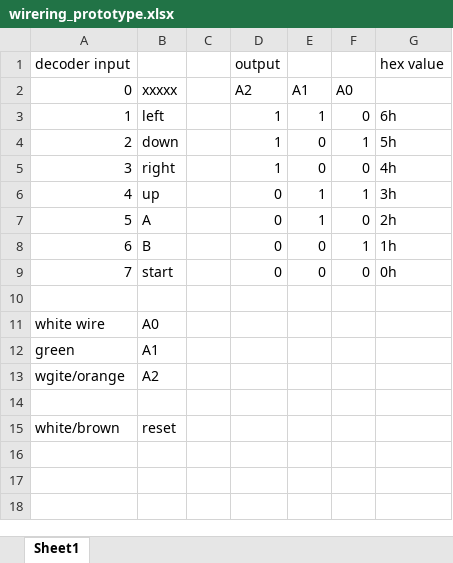
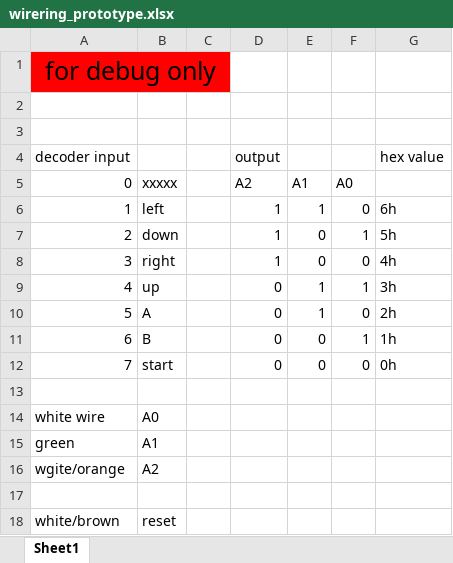
Before and after one commit to keyaee/practicum, an Excel workbook: parts/controller/wirering_prototype.xlsx, sheet Sheet1, drawn as a sheet; values as stored, in another font and other column widths than the file's, no borders; the diff names each change by its address in the sheet, - before the commit and + after, or states it on an @@ line.

```diff
--- a/parts/controller/wirering_prototype.xlsx (sheet Sheet1)
+++ b/parts/controller/wirering_prototype.xlsx (sheet Sheet1)
+row 1: for debug only
+row 2: (empty)
+row 3: (empty)
```
Also changed, not shown: parts/MCU_atmega328p/arduino_2_328_PinOut.xlsx.
